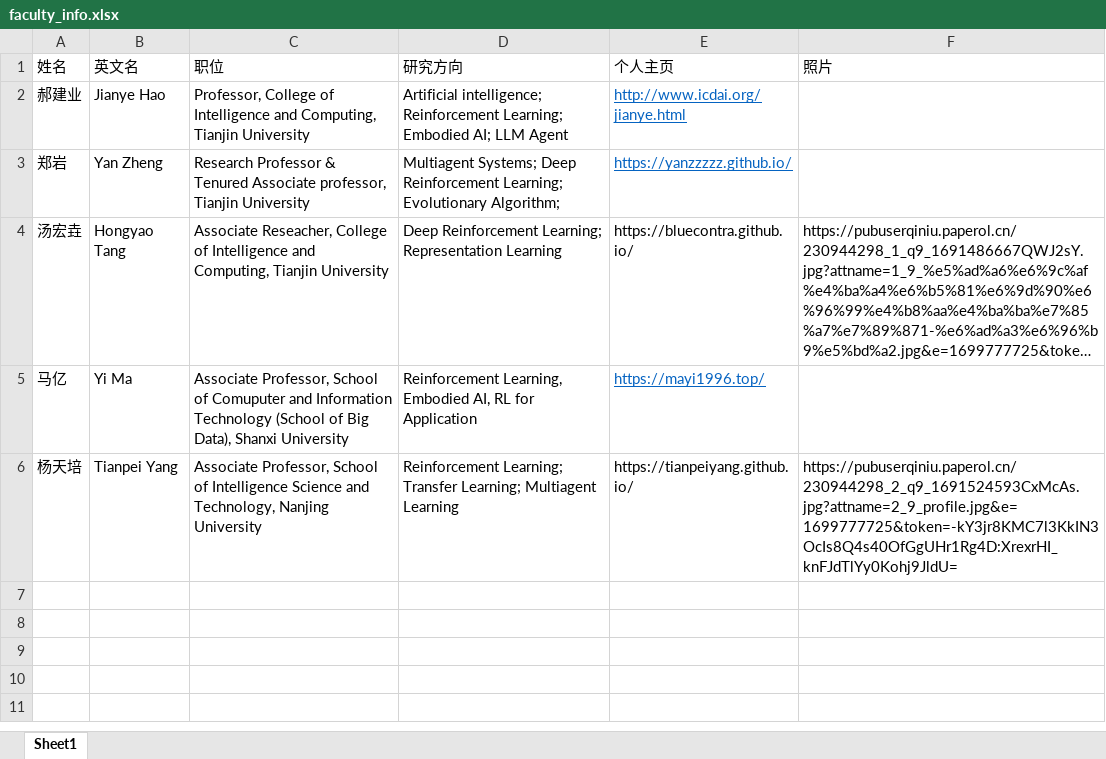
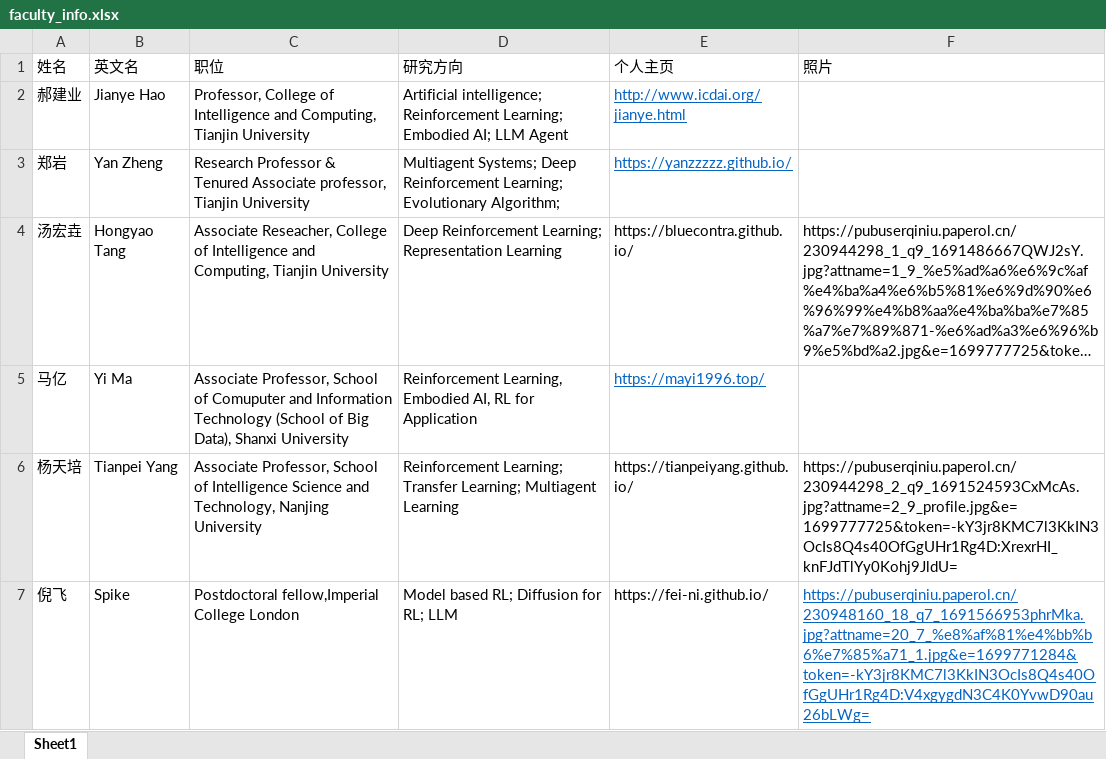
Before and after one commit to TJU-DRL-LAB/rl.beiyang.ren, an Excel workbook: _site/script/faculty_info.xlsx, sheet Sheet1, drawn as a sheet; long unchanged cells end in …; values as stored, in another font and other column widths than the file's, no borders; the diff names each change by its address in the sheet, - before the commit and + after, or states it on an @@ line.

```diff
--- a/_site/script/faculty_info.xlsx (sheet Sheet1)
+++ b/_site/script/faculty_info.xlsx (sheet Sheet1)
+row 7: 倪飞 | Spike | Postdoctoral fellow,Imperial College London | Model based RL; Diffusion for RL; LLM | https://fei-ni.github.io/ | https://pubuserqiniu.paperol.cn/230948160_18_q7_1691566953phrMka.jpg?attname=20_7_%e8%af%81%e4%bb%b6%e7%85%a71_1.jpg&e=1699771284&token=-kY3jr8KMC7l3KkIN3OcIs8Q4s40OfGgUHr1Rg4D:V4xgygdN3C4K0YvwD90au26bLWg=
```
Also changed, not shown: _site/script/alumni_info_phd.xlsx, _site/script/team_info.xlsx, 34 other files.
